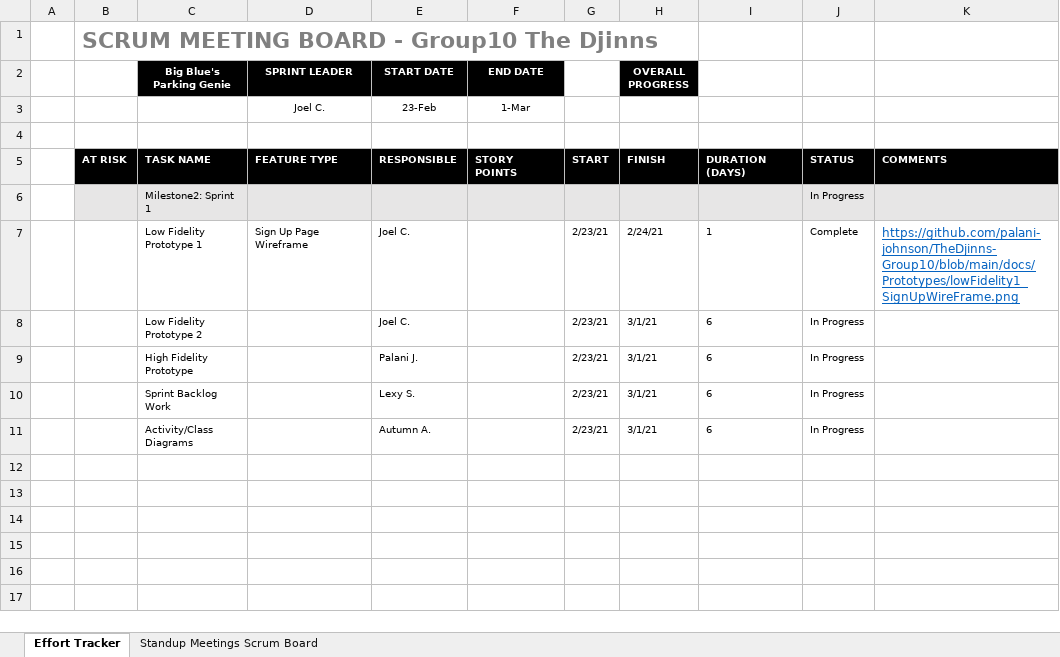
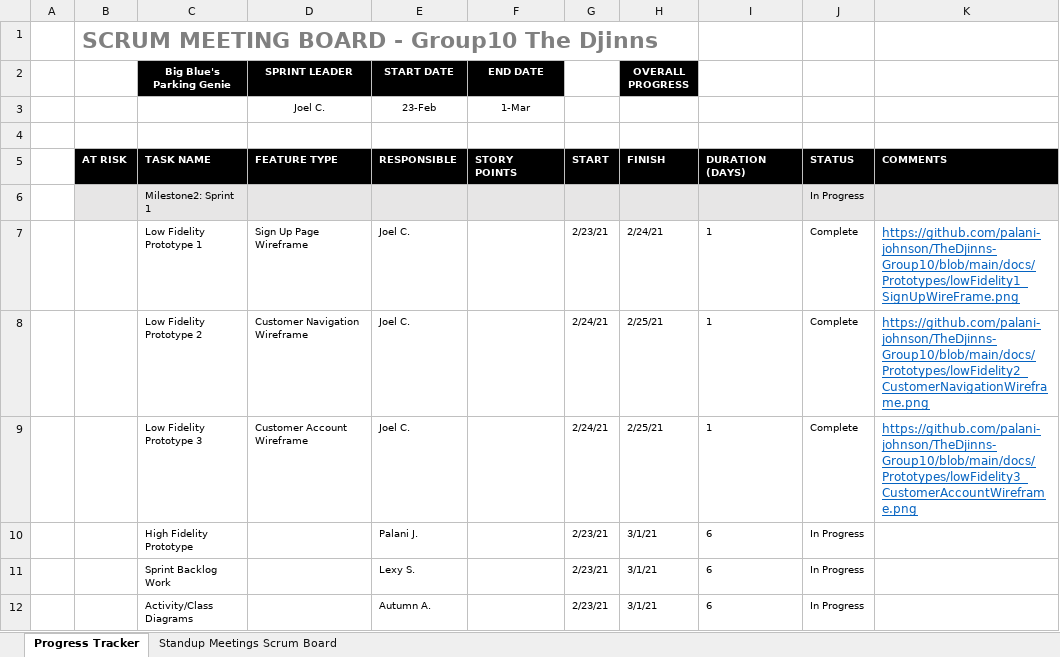
Before and after one commit to lexykj/TheDjinns-Group10, an Excel workbook: docs/Scrum_Meetings.xlsx, sheet Progress Tracker, drawn as a sheet; values as stored, in another font and other column widths than the file's, no borders; charts and pictures not drawn; the diff names each change by its address in the sheet, - before the commit and + after, or states it on an @@ line.

Commit message:
Updated progress tracker

```diff
--- a/docs/Scrum_Meetings.xlsx (sheet Progress Tracker)
+++ b/docs/Scrum_Meetings.xlsx (sheet Progress Tracker)
-sheet tab: Effort Tracker
+sheet tab: Progress Tracker
-D8 (SPRINT LEADER): (empty)
+D8 (SPRINT LEADER): Customer Navigation Wireframe
-G8: 2/23/21
+G8: 2/24/21
-H8 (OVERALL PROGRESS): 3/1/21
+H8 (OVERALL PROGRESS): 2/25/21
-I8: 6
+I8: 1
-J8: In Progress
+J8: Complete
-K8: (empty)
+K8: https://github.com/palani-johnson/TheDjinns-Group10/blob/main/docs/Prototypes/lowFidelity2_CustomerNavigationWireframe.png
+row 9:  |  | Low Fidelity Prototype 3 | Customer Account Wireframe | Joel C. |  | 2/24/21 | 2/25/21 | 1 | Complete | https://github.com/palani-johnson/TheDjinns-Group10/blob/main/docs/Prototypes/lowFidelity3_CustomerAccountWireframe.png
```
Also changed, not shown: charts or pictures.
